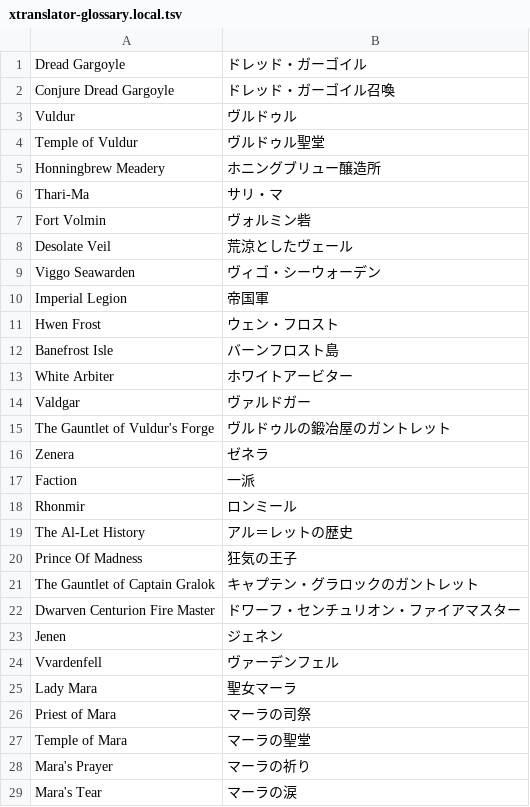
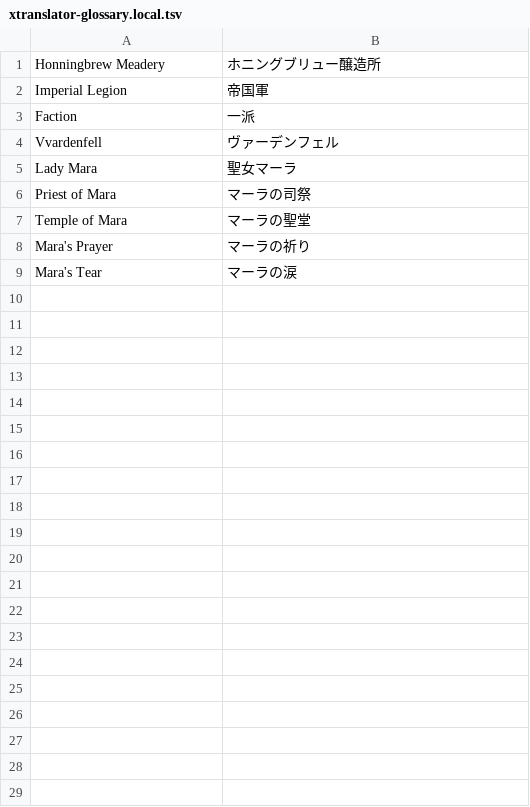
Before and after one commit to kusanaginoturugi/xtranslator-llm-proxy, a TSV file: xtranslator-glossary.local.tsv, drawn as a sheet.

Commit message:
Exclude Vominheim terms from manual glossary

```diff
--- a/xtranslator-glossary.local.tsv
+++ b/xtranslator-glossary.local.tsv
@@ -1,24 +1,4 @@
-Dread Gargoyle	ドレッド・ガーゴイル
-Conjure Dread Gargoyle	ドレッド・ガーゴイル召喚
-Vuldur	ヴルドゥル
-Temple of Vuldur	ヴルドゥル聖堂
 Honningbrew Meadery	ホニングブリュー醸造所
-Thari-Ma	サリ・マ
-Fort Volmin	ヴォルミン砦
-Desolate Veil	荒涼としたヴェール
-Viggo Seawarden	ヴィゴ・シーウォーデン
 Imperial Legion	帝国軍
-Hwen Frost	ウェン・フロスト
-Banefrost Isle	バーンフロスト島
-White Arbiter	ホワイトアービター
-Valdgar	ヴァルドガー
-The Gauntlet of Vuldur's Forge	ヴルドゥルの鍛冶屋のガントレット
-Zenera	ゼネラ
 Faction	一派
-Rhonmir	ロンミール
-The Al-Let History	アル＝レットの歴史
-Prince Of Madness	狂気の王子
-The Gauntlet of Captain Gralok	キャプテン・グラロックのガントレット
-Dwarven Centurion Fire Master	ドワーフ・センチュリオン・ファイアマスター
-Jenen	ジェネン
 Vvardenfell	ヴァーデンフェル
```
Also changed, not shown: 1 other file.
